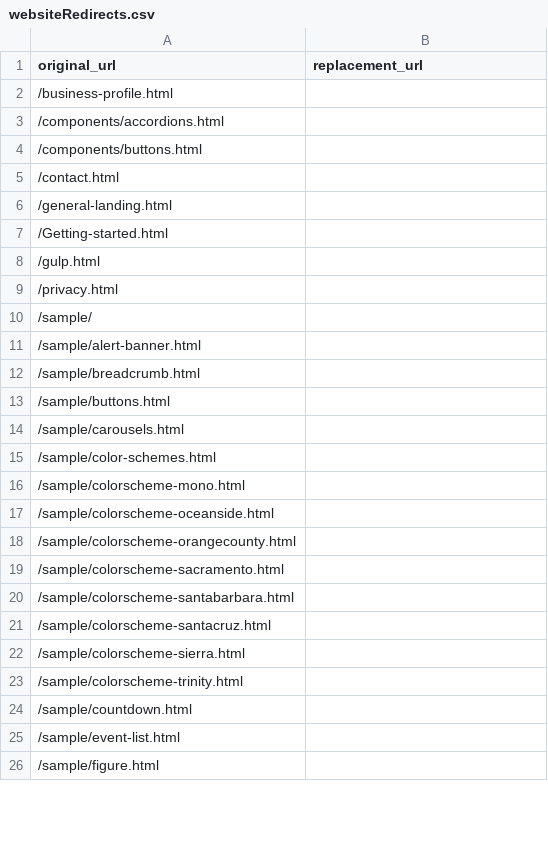
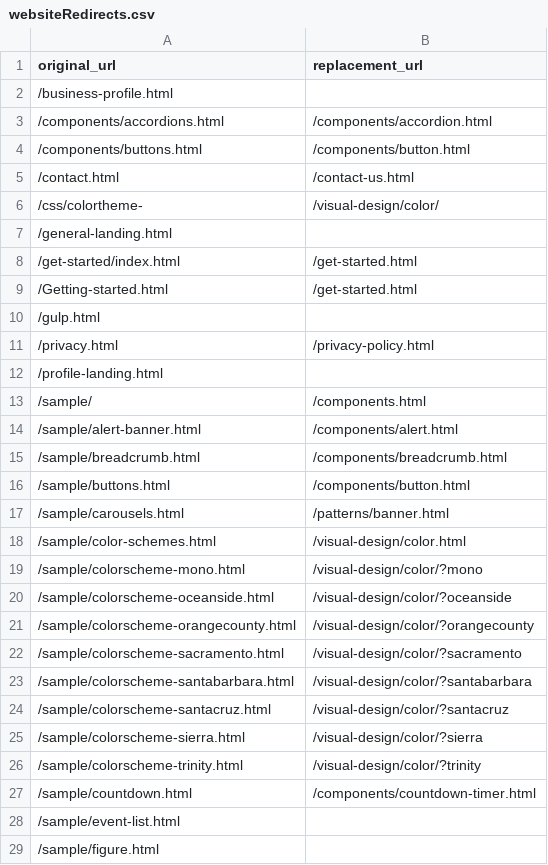
Before and after one commit to Office-of-Digital-Services/California-State-Web-Template-Website, a CSV file: src/_data/websiteRedirects.csv, drawn as a sheet; only a part is shown; the diff covers the shown part only.

Commit message:
more complete redirect table

```diff
--- a/src/_data/websiteRedirects.csv
+++ b/src/_data/websiteRedirects.csv
@@ -2,24 +2,27 @@ original_url,replacement_url
 /business-profile.html,
-/components/accordions.html,
-/components/buttons.html,
-/contact.html,
+/components/accordions.html,/components/accordion.html
+/components/buttons.html,/components/button.html
+/contact.html,/contact-us.html
+/css/colortheme-,/visual-design/color/
 /general-landing.html,
-/Getting-started.html,
+/get-started/index.html,/get-started.html
+/Getting-started.html,/get-started.html
 /gulp.html,
-/privacy.html,
-/sample/,
-/sample/alert-banner.html,
-/sample/breadcrumb.html,
-/sample/buttons.html,
-/sample/carousels.html,
-/sample/color-schemes.html,
-/sample/colorscheme-mono.html,
-/sample/colorscheme-oceanside.html,
-/sample/colorscheme-orangecounty.html,
-/sample/colorscheme-sacramento.html,
-/sample/colorscheme-santabarbara.html,
-/sample/colorscheme-santacruz.html,
-/sample/colorscheme-sierra.html,
-/sample/colorscheme-trinity.html,
-/sample/countdown.html,
+/privacy.html,/privacy-policy.html
+/profile-landing.html,
+/sample/,/components.html
+/sample/alert-banner.html,/components/alert.html
+/sample/breadcrumb.html,/components/breadcrumb.html
+/sample/buttons.html,/components/button.html
+/sample/carousels.html,/patterns/banner.html
+/sample/color-schemes.html,/visual-design/color.html
+/sample/colorscheme-mono.html,/visual-design/color/?mono
+/sample/colorscheme-oceanside.html,/visual-design/color/?oceanside
+/sample/colorscheme-orangecounty.html,/visual-design/color/?orangecounty
+/sample/colorscheme-sacramento.html,/visual-design/color/?sacramento
+/sample/colorscheme-santabarbara.html,/visual-design/color/?santabarbara
+/sample/colorscheme-santacruz.html,/visual-design/color/?santacruz
+/sample/colorscheme-sierra.html,/visual-design/color/?sierra
+/sample/colorscheme-trinity.html,/visual-design/color/?trinity
+/sample/countdown.html,/components/countdown-timer.html
 /sample/event-list.html,
```
Also changed, not shown: 7 added rows and 30 edited cells elsewhere in this file.
